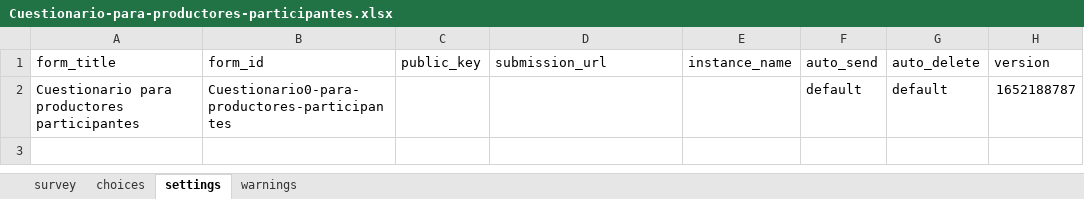
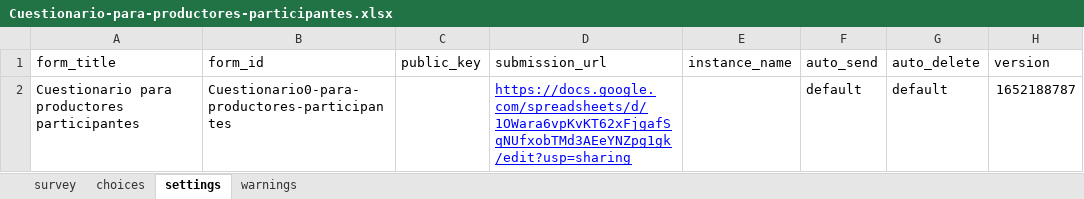
Before and after one commit to CarlosNasayo/Formularios, an Excel workbook: Cuestionario-para-productores-participantes.xlsx, sheet settings, drawn as a sheet; only a part is shown; values as stored, in another font and other column widths than the file's, no borders; the diff names each change by its address in the sheet, - before the commit and + after, or states it on an @@ line.

```diff
--- a/Cuestionario-para-productores-participantes.xlsx (sheet settings)
+++ b/Cuestionario-para-productores-participantes.xlsx (sheet settings)
-D2 (submission_url): (empty)
+D2 (submission_url): https://docs.google.com/spreadsheets/d/1OWara6vpKvKT62xFjgafSqNUfxobTMd3AEeYNZpg1gk/edit?usp=sharing
```
Also changed, not shown: sheet choices, sheet survey, 1 other file.
